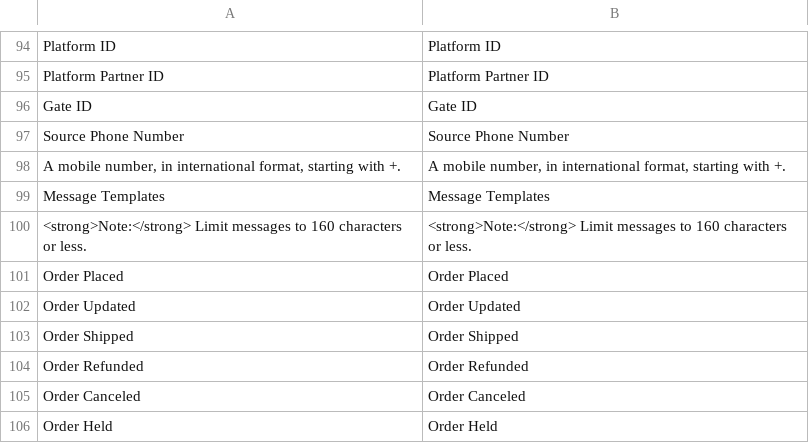
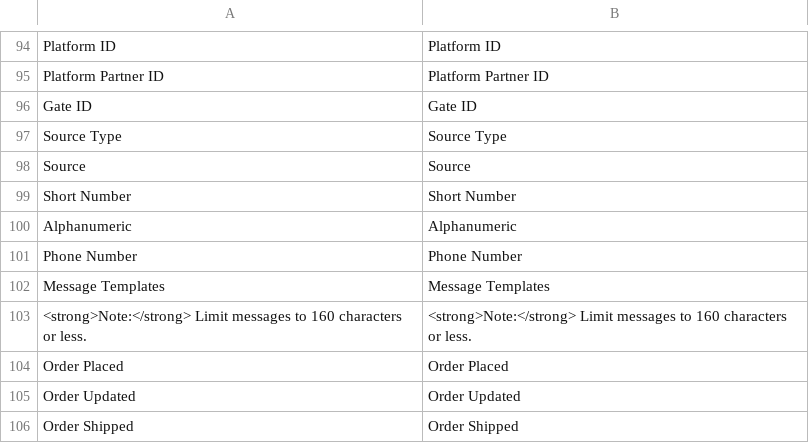
Before and after one commit to wagento/sms-notifications, a CSV file: i18n/en_US.csv, drawn as a sheet; only a part is shown, gaps mark what is left out; the shorter side is filled out with more unchanged rows; removed rows and columns are numbered as before the commit, all else as after; the diff names each change by its address in the sheet, - before the commit and + after, or states it on an @@ line.

Commit message:
Add new field for selecting Source Type parameter (REED-115)

```diff
--- a/i18n/en_US.csv
+++ b/i18n/en_US.csv
-row 97: Source Phone Number | Source Phone Number
-row 98: A mobile number, in international format, starting with +. | A mobile number, in international format, starting with +.
+row 97: Source Type | Source Type
+row 98: Source | Source
+row 99: Short Number | Short Number
+row 100: Alphanumeric | Alphanumeric
+row 101: Phone Number | Phone Number
```
Also changed, not shown: 6 other files.
